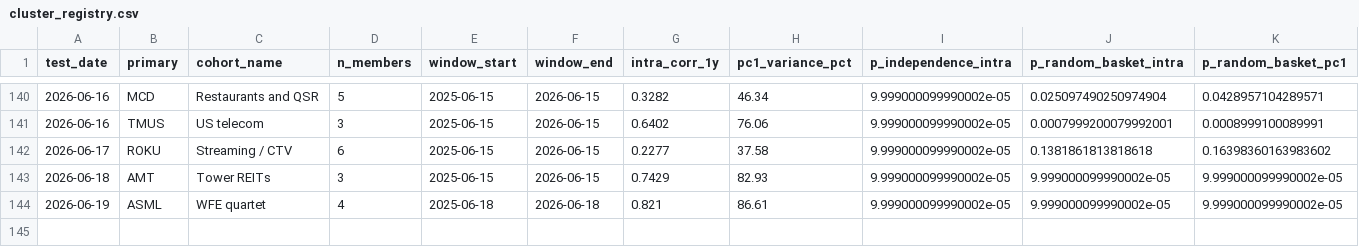
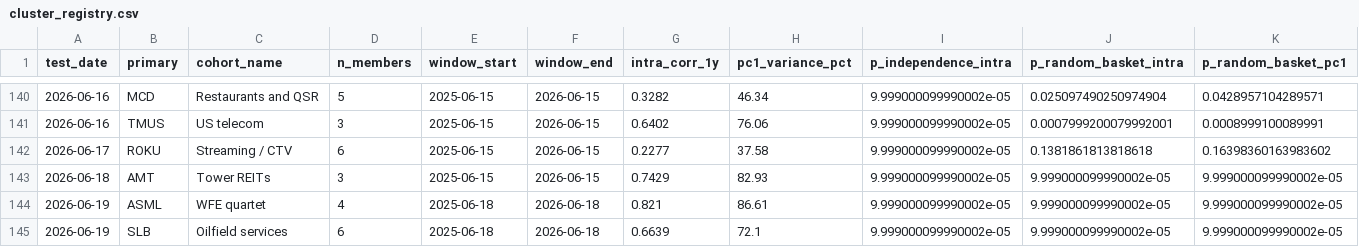
Before and after one commit to Kleinster2/financial-charts, a CSV file: scripts/cluster_registry.csv, drawn as a sheet; only a part is shown, gaps mark what is left out; rows hold the shown columns only; the diff names each change by its address in the sheet, - before the commit and + after, or states it on an @@ line.

```diff
--- a/scripts/cluster_registry.csv
+++ b/scripts/cluster_registry.csv
+row 145: 2026-06-19 | SLB | Oilfield services | 6 | 2025-06-18 | 2026-06-18 | 0.6639 | 72.1 | 9.999000099990002e-05 | 9.999000099990002e-05 | 9.999000099990002e-05
```
Also changed, not shown: 16 other files.
